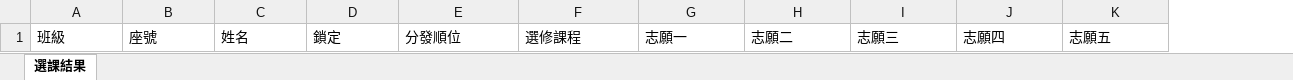
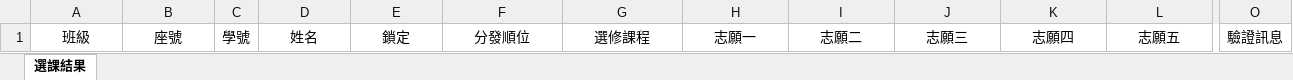
Before and after one commit to ischoolinc/SHSchool.CourseSelection, an Excel workbook: SHSchool.CourseSelection/Resources/匯出選課結果樣板.xlsx, sheet 選課結果, drawn as a sheet; only a part is shown, gaps mark what is left out; values as stored, in another font and other column widths than the file's, no borders; addresses are those after the commit; the diff covers the shown part only; the diff names each change by its address in the sheet, - before the commit and + after, or states it on an @@ line.

```diff
--- a/SHSchool.CourseSelection/Resources/匯出選課結果樣板.xlsx (sheet 選課結果)
+++ b/SHSchool.CourseSelection/Resources/匯出選課結果樣板.xlsx (sheet 選課結果)
+column C, row 1: 學號
+column O, row 1: 驗證訊息
-A1:B1 alignment: left
+A1:B1 alignment: center
-D1:L1 alignment: left
+D1:L1 alignment: center
```
Also changed, not shown: cell formats elsewhere in this sheet, 10 other files.
